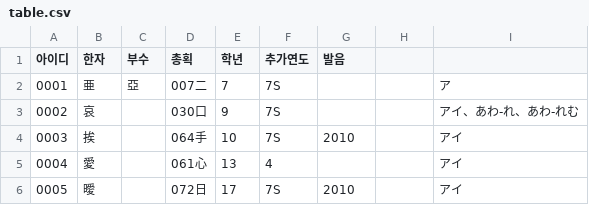
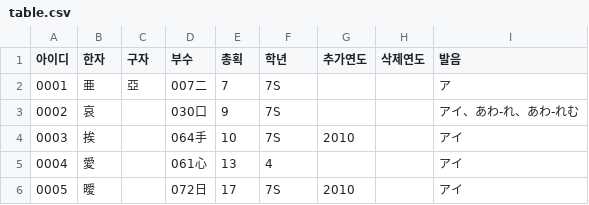
Before and after one commit to yunsteel/scrap-kanji, a CSV file: table.csv, drawn as a sheet; only a part is shown.

```diff
--- a/table.csv
+++ b/table.csv
@@ -1,2 +1,2 @@
-아이디,한자,부수,총획,학년,추가연도,발음
+아이디,한자,구자,부수,총획,학년,추가연도,삭제연도,발음
 0001,亜,亞,007二,7,7S,,,ア
```
Also changed, not shown: 1 other file.
